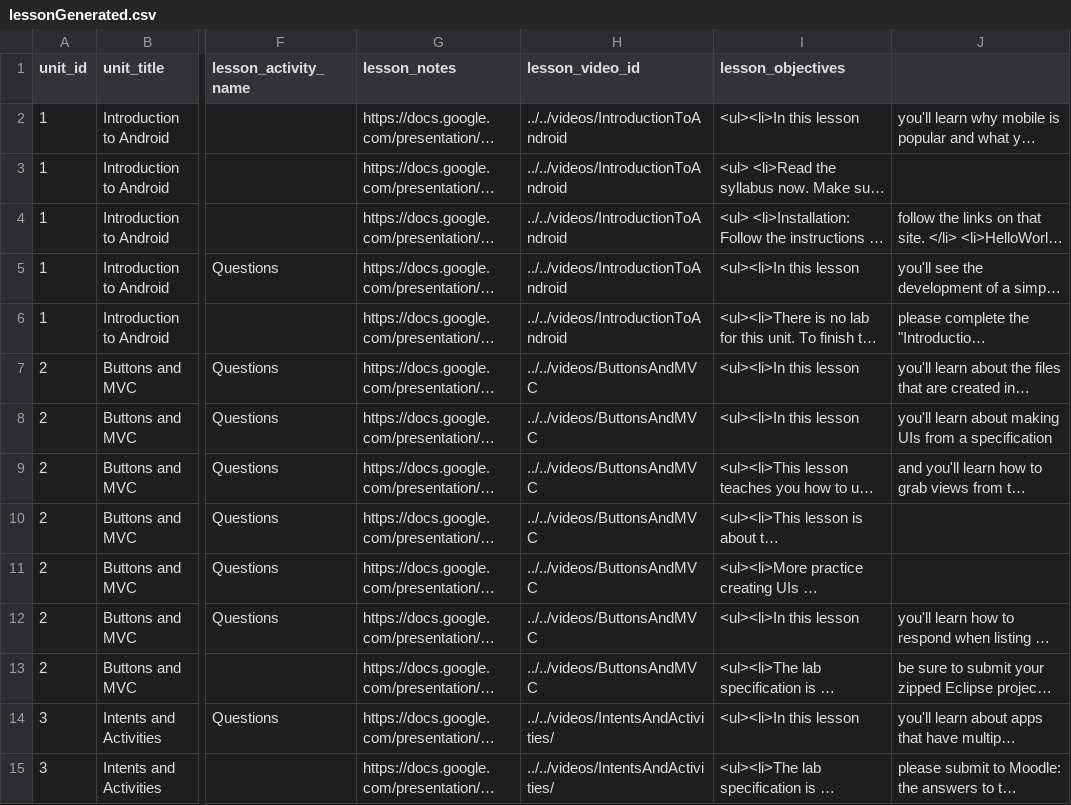
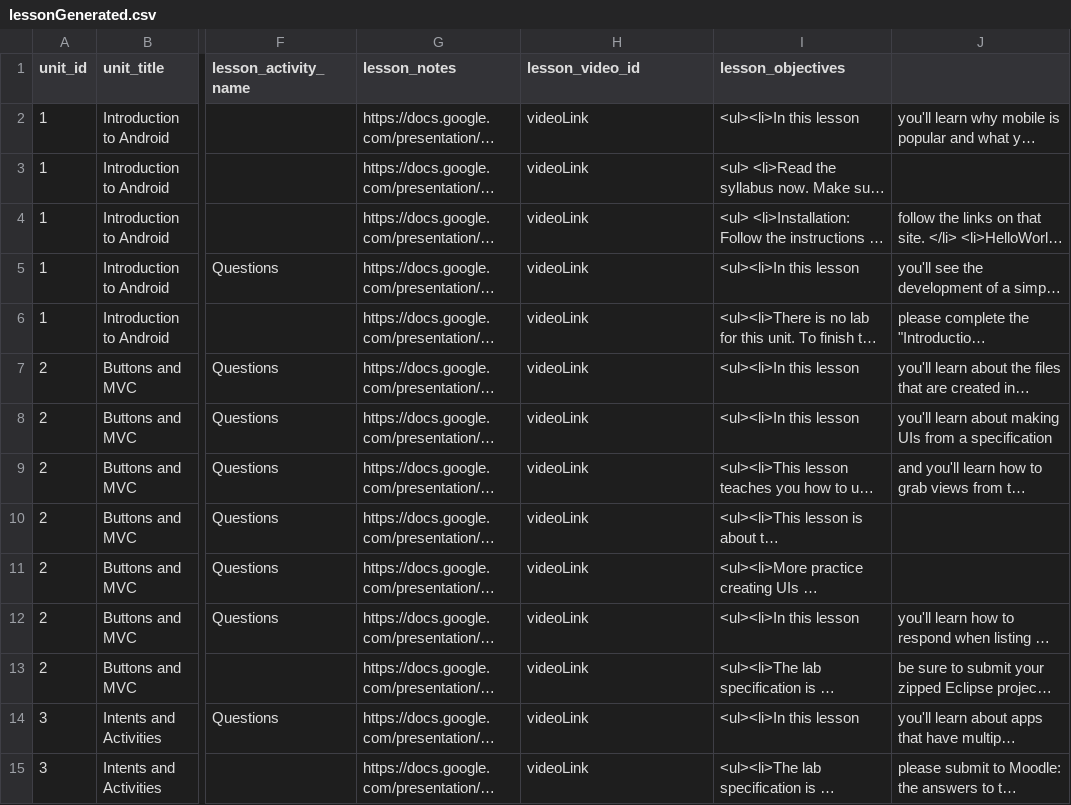
Before and after one commit to RoseMobileEndpoints/CourseMaterial, a CSV file: tools/UnitCourseMaterialGenerator/lessonGenerated.csv, drawn as a sheet; only a part is shown, gaps mark what is left out; long unchanged cells end in …; the diff covers the shown part only; the diff names each change by its address in the sheet, - before the commit and + after, or states it on an @@ line.

Commit message:
Moving template files. Fixed links.

```diff
--- a/tools/UnitCourseMaterialGenerator/lessonGenerated.csv
+++ b/tools/UnitCourseMaterialGenerator/lessonGenerated.csv
-H2:H6 (lesson_video_id): ../../videos/IntroductionToAndroid
+H2:H6 (lesson_video_id): videoLink
-H7:H13 (lesson_video_id): ../../videos/ButtonsAndMVC
+H7:H13 (lesson_video_id): videoLink
-H14:H15 (lesson_video_id): ../../videos/IntentsAndActivities/
+H14:H15 (lesson_video_id): videoLink
```
Also changed, not shown: 78 edited cells elsewhere in this file, 8 other files.
